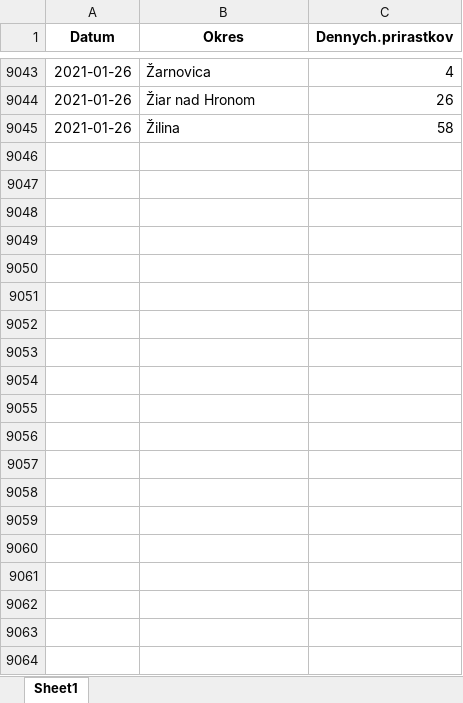
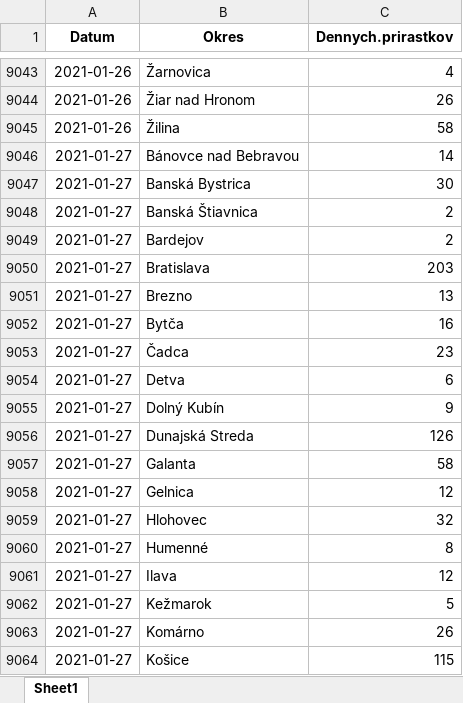
Before and after one commit to Institut-zdravotnych-analyz/covid19-data, an Excel workbook: OpenData_Slovakia_Covid_PositiveTests_District.xlsx, sheet Sheet1, drawn as a sheet; only a part is shown, gaps mark what is left out; values as stored, in another font and other column widths than the file's, no borders; the diff covers the shown part only; the diff names each change by its address in the sheet, - before the commit and + after, or states it on an @@ line.

```diff
--- a/OpenData_Slovakia_Covid_PositiveTests_District.xlsx (sheet Sheet1)
+++ b/OpenData_Slovakia_Covid_PositiveTests_District.xlsx (sheet Sheet1)
+row 9046: 2021-01-27 | Bánovce nad Bebravou | 14
+row 9047: 2021-01-27 | Banská Bystrica | 30
+row 9048: 2021-01-27 | Banská Štiavnica | 2
+row 9049: 2021-01-27 | Bardejov | 2
+row 9050: 2021-01-27 | Bratislava | 203
+row 9051: 2021-01-27 | Brezno | 13
+row 9052: 2021-01-27 | Bytča | 16
+row 9053: 2021-01-27 | Čadca | 23
+row 9054: 2021-01-27 | Detva | 6
+row 9055: 2021-01-27 | Dolný Kubín | 9
+row 9056: 2021-01-27 | Dunajská Streda | 126
+row 9057: 2021-01-27 | Galanta | 58
+row 9058: 2021-01-27 | Gelnica | 12
+row 9059: 2021-01-27 | Hlohovec | 32
+row 9060: 2021-01-27 | Humenné | 8
+row 9061: 2021-01-27 | Ilava | 12
+row 9062: 2021-01-27 | Kežmarok | 5
+row 9063: 2021-01-27 | Komárno | 26
+row 9064: 2021-01-27 | Košice | 115
```
Also changed, not shown: 52 added rows elsewhere in this sheet, 3 other files.
